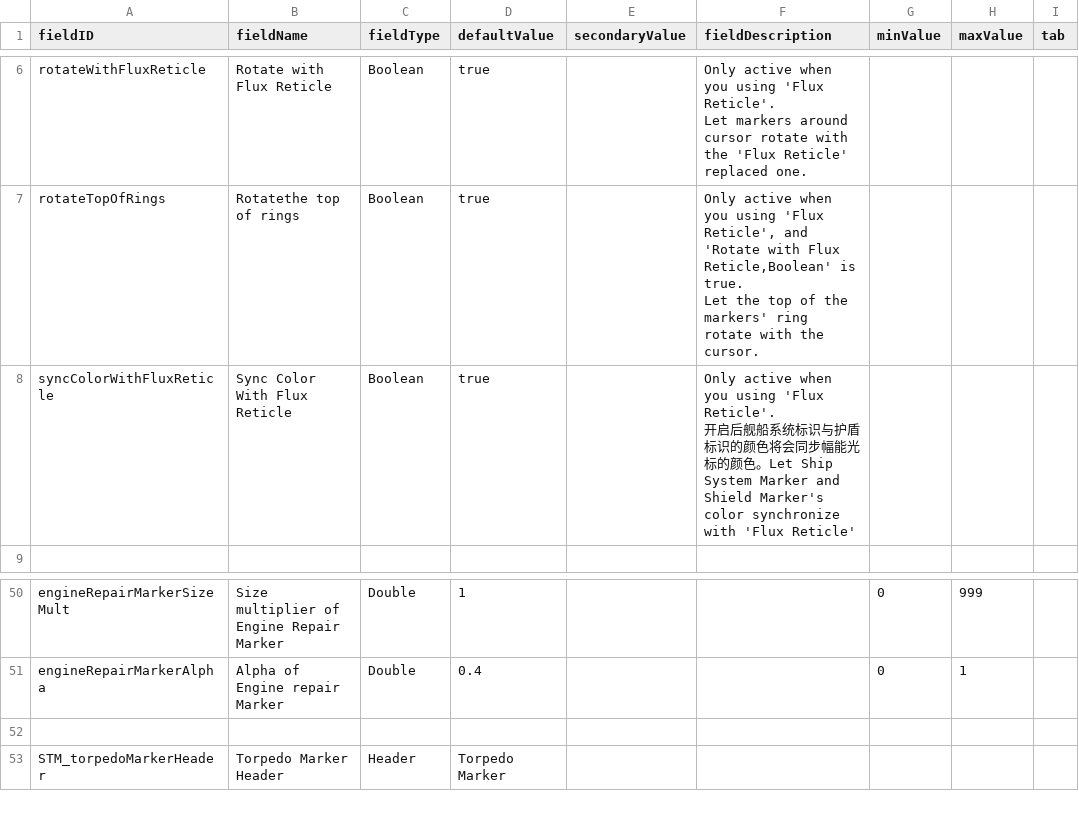
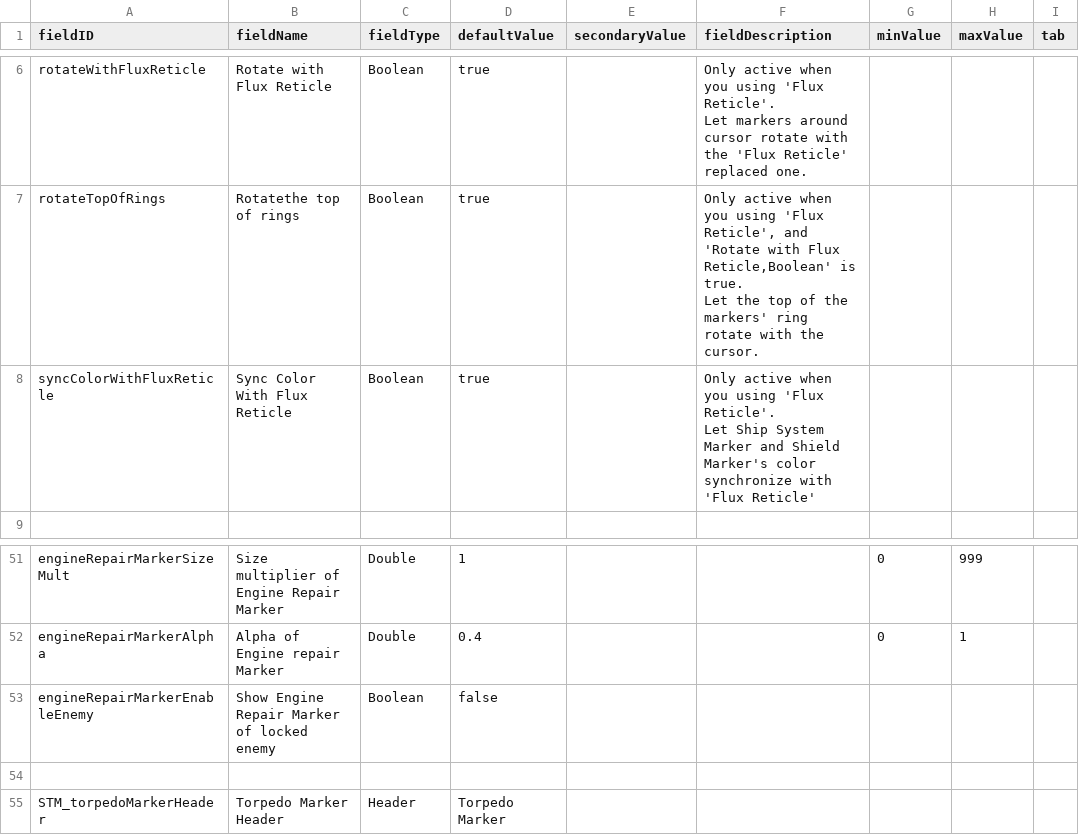
Before and after one commit to saya39/System_Marker, a CSV file: data/config/LunaSettings.csv, drawn as a sheet; only a part is shown, gaps mark what is left out; the diff covers the shown part only.

```diff
--- a/data/config/LunaSettings.csv
+++ b/data/config/LunaSettings.csv
@@ -9,4 +9,4 @@ rotateTopOfRings,Rotatethe top of rings,Boolean,true,,"Only active when you usin
 Let the top of the markers' ring rotate with the cursor.",,,
-syncColorWithFluxReticle,Sync Color With Flux Reticle,Boolean,true,,"Only active when you using 'Flux Reticle'.
-开启后舰船系统标识与护盾标识的颜色将会同步幅能光标的颜色。Let Ship System Marker and Shield Marker's color synchronize with 'Flux Reticle'",,,
+syncColorWithFluxReticle,Sync Color With Flux Reticle,Boolean,true,,"Only active when you using 'Flux Reticle'.
+Let Ship System Marker and Shield Marker's color synchronize with 'Flux Reticle'",,,
 ,,,,,,,,
@@ -59,2 +60,3 @@ engineRepairMarkerSizeMult,Size multiplier of Engine Repair Marker,Double,1,,,0,
 engineRepairMarkerAlpha,Alpha of Engine repair Marker,Double,0.4,,,0,1,
+engineRepairMarkerEnableEnemy,Show Engine Repair Marker of locked enemy,Boolean,false,,,,,
 ,,,,,,,,
```
Also changed, not shown: 14 added rows elsewhere in this file, 4 other files.
